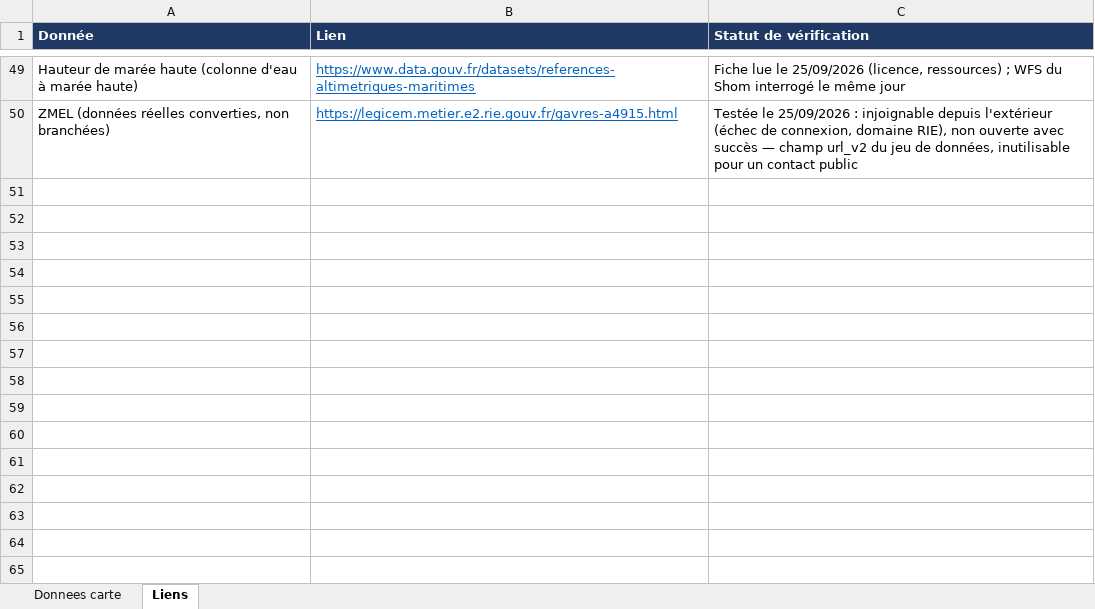
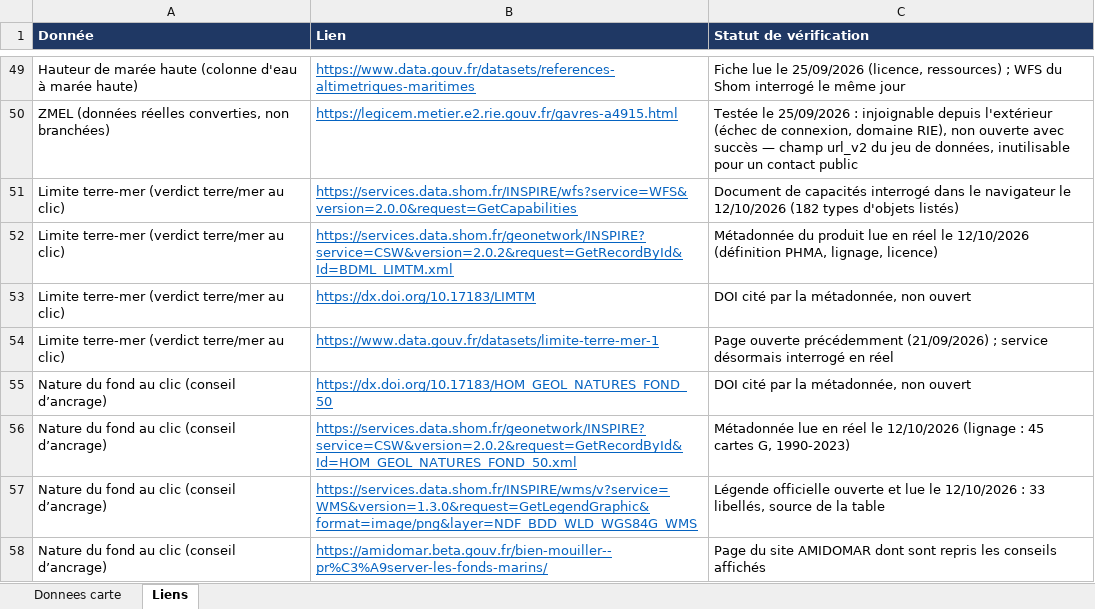
Before and after one commit to nicolas-viennot-beta/carte-mouillage-amidomar, an Excel workbook: data/donnees_carte_amidomar.xlsx, sheet Liens, drawn as a sheet; only a part is shown, gaps mark what is left out; values as stored, in another font and other column widths than the file's, no borders; the diff names each change by its address in the sheet, - before the commit and + after, or states it on an @@ line.

Commit message:
Carte v2.16 : popup réorganisée en contexte environnemental et valeurs à reporter
- Le contexte devient une carte repliable par information, toutes repliées au
  départ ; chaque ligne repliée porte la conséquence, ce qui rend le repli tenable
- Boutons orientés action (« Ce que ça implique », « Comment mouiller ici »)
- Deux couleurs porteuses de sens : bleu pour les zonages de protection quel que
  soit leur nombre, sable pour la nature du fond ; pas de pictogramme d'alerte
- Nouveau bloc « À reporter dans le formulaire de demande » : le nom de la zone
  Natura 2000 devient une valeur copiable à côté des coordonnées, chacune avec
  son bouton ; seule la copie des coordonnées valide l'étape 4
- Ligne « nom de la zone » masquée hors Natura 2000 (les ZNIEFF n'ont pas de nom
  dans la source)
- Trois issues désormais distinctes : zonages trouvés, aucun zonage détecté,
  vérification impossible
- Rappel herbiers ajouté au cas « nature du fond à vérifier »
- Retirés : la mention « D'autres zonages […] vérifiez-les visuellement » et le
  mode « bloc environnement réduit à une ligne » de la v2.5, sans objet désormais
- Documentation fonctionnelle (§3, §4.0, §4.1, §4.4bis, §9, §11) et tests
  fonctionnels (nouvelle section 7, 9 tests) mis à jour
- 26 tests exécutés en Chromium headless : 11 sur la popup, plus les suites v2.14
  et v2.15 rejouées sans régression, aucune erreur JavaScript au chargement

```diff
--- a/data/donnees_carte_amidomar.xlsx (sheet Liens)
+++ b/data/donnees_carte_amidomar.xlsx (sheet Liens)
+row 51: Limite terre-mer (verdict terre/mer au clic) | https://services.data.shom.fr/INSPIRE/wfs?service=WFS&version=2.0.0&request=GetCapabilities | Document de capacités interrogé dans le navigateur le 12/10/2026 (182 types d'objets listés)
+row 52: Limite terre-mer (verdict terre/mer au clic) | https://services.data.shom.fr/geonetwork/INSPIRE?service=CSW&version=2.0.2&request=GetRecordById&Id=BDML_LIMTM.xml | Métadonnée du produit lue en réel le 12/10/2026 (définition PHMA, lignage, licence)
+row 53: Limite terre-mer (verdict terre/mer au clic) | https://dx.doi.org/10.17183/LIMTM | DOI cité par la métadonnée, non ouvert
+row 54: Limite terre-mer (verdict terre/mer au clic) | https://www.data.gouv.fr/datasets/limite-terre-mer-1 | Page ouverte précédemment (21/09/2026) ; service désormais interrogé en réel
+row 55: Nature du fond au clic (conseil d’ancrage) | https://dx.doi.org/10.17183/HOM_GEOL_NATURES_FOND_50 | DOI cité par la métadonnée, non ouvert
+row 56: Nature du fond au clic (conseil d’ancrage) | https://services.data.shom.fr/geonetwork/INSPIRE?service=CSW&version=2.0.2&request=GetRecordById&Id=HOM_GEOL_NATURES_FOND_50.xml | Métadonnée lue en réel le 12/10/2026 (lignage : 45 cartes G, 1990-2023)
+row 57: Nature du fond au clic (conseil d’ancrage) | https://services.data.shom.fr/INSPIRE/wms/v?service=WMS&version=1.3.0&request=GetLegendGraphic&format=image/png&layer=NDF_BDD_WLD_WGS84G_WMS | Légende officielle ouverte et lue le 12/10/2026 : 33 libellés, source de la table
+row 58: Nature du fond au clic (conseil d’ancrage) | https://amidomar.beta.gouv.fr/bien-mouiller--pr%C3%A9server-les-fonds-marins/ | Page du site AMIDOMAR dont sont repris les conseils affichés
```
Also changed, not shown: sheet Donnees carte, 3 other files.
